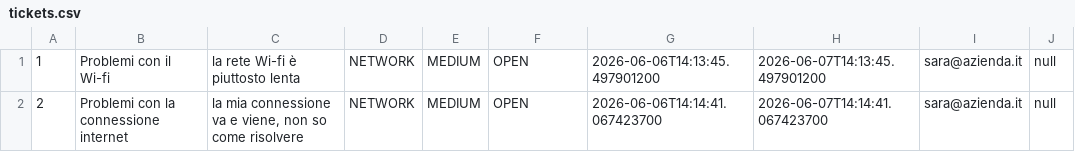
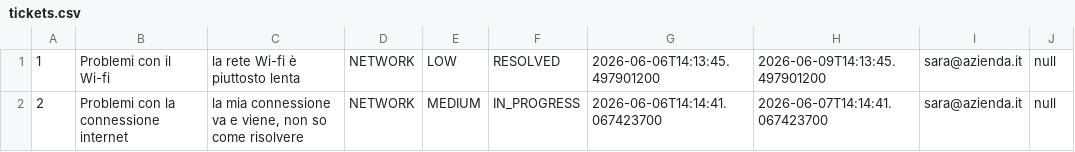
Before and after one commit to Alexandro-Daniliuc/SupportDesk, a CSV file: data/tickets.csv, drawn as a sheet.

```diff
--- a/data/tickets.csv
+++ b/data/tickets.csv
@@ -1,2 +1,2 @@
-1|Problemi con il Wi-fi|la rete Wi-fi è piuttosto lenta|NETWORK|MEDIUM|OPEN|2026-06-06T14:13:45.497901200|2026-06-07T14:13:45.497901200|sara@azienda.it|null
-2|Problemi con la connessione internet|la mia connessione va e viene, non so come risolvere|NETWORK|MEDIUM|OPEN|2026-06-06T14:14:41.067423700|2026-06-07T14:14:41.067423700|sara@azienda.it|null
+1|Problemi con il Wi-fi|la rete Wi-fi è piuttosto lenta|NETWORK|LOW|RESOLVED|2026-06-06T14:13:45.497901200|2026-06-09T14:13:45.497901200|sara@azienda.it|null
+2|Problemi con la connessione internet|la mia connessione va e viene, non so come risolvere|NETWORK|MEDIUM|IN_PROGRESS|2026-06-06T14:14:41.067423700|2026-06-07T14:14:41.067423700|sara@azienda.it|null
```
Also changed, not shown: 2 other files.
